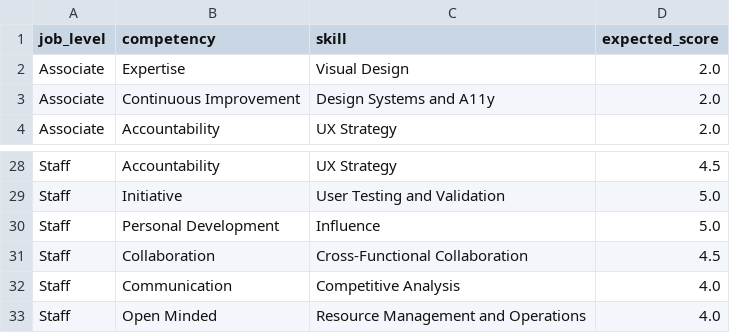
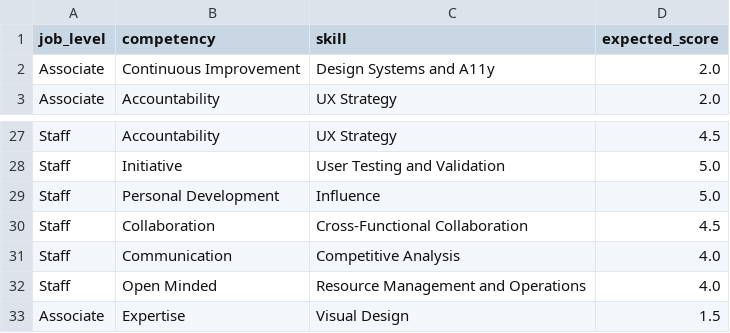
Before and after one commit to brnduarte/skillmatrix, a CSV file: skill_expectations.csv, drawn as a sheet; only a part is shown, gaps mark what is left out.

```diff
--- a/skill_expectations.csv
+++ b/skill_expectations.csv
@@ -1,3 +1,2 @@
 job_level,competency,skill,expected_score
-Associate,Expertise,Visual Design,2.0
 Associate,Continuous Improvement,Design Systems and A11y,2.0
@@ -33 +32,2 @@ Staff,Communication,Competitive Analysis,4.0
 Staff,Open Minded,Resource Management and Operations,4.0
+Associate,Expertise,Visual Design,1.5
```
Also changed, not shown: 1 other file.
